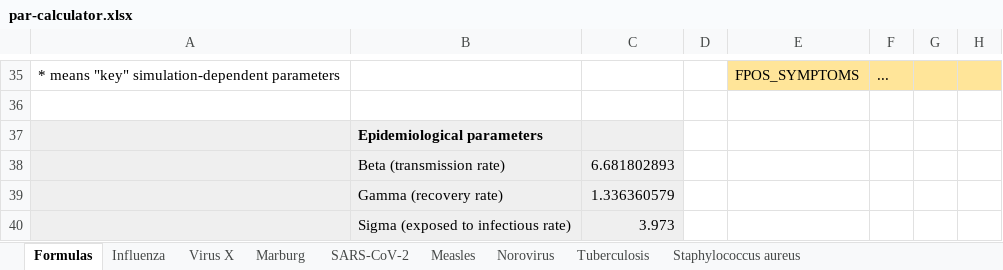
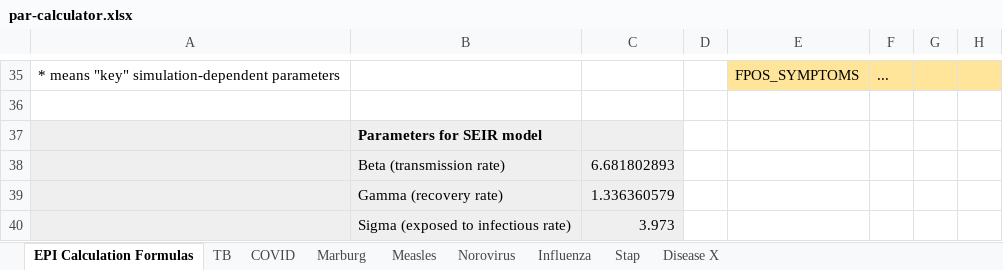
Before and after one commit to colabobio/oo-parameters, an Excel workbook: par-calculator.xlsx, sheet EPI Calculation Formulas, drawn as a sheet; only a part is shown, gaps mark what is left out; values as stored, in another font and other column widths than the file's, no borders; the diff names each change by its address in the sheet, - before the commit and + after, or states it on an @@ line.

Commit message:
reordered parameters

```diff
--- a/par-calculator.xlsx (sheet EPI Calculation Formulas)
+++ b/par-calculator.xlsx (sheet EPI Calculation Formulas)
-sheet tab: Formulas
+sheet tab: EPI Calculation Formulas
-sheet tab: Tuberculosis
+sheet tab: TB
-sheet tab: Virus X
-sheet tab: SARS-CoV-2
-sheet tab: Staphylococcus aureus
+sheet tab: COVID
+sheet tab: Stap
+sheet tab: Disease X
@@ sheet tab order changed: EPI Calculation Formulas | TB | COVID | Marburg | Measles | Norovirus | Influenza | Stap | Disease X @@
-B37: Epidemiological parameters
+B37: Parameters for SEIR model
```
Also changed, not shown: sheet Measles, sheet Influenza, sheet Marburg, sheet Norovirus.
